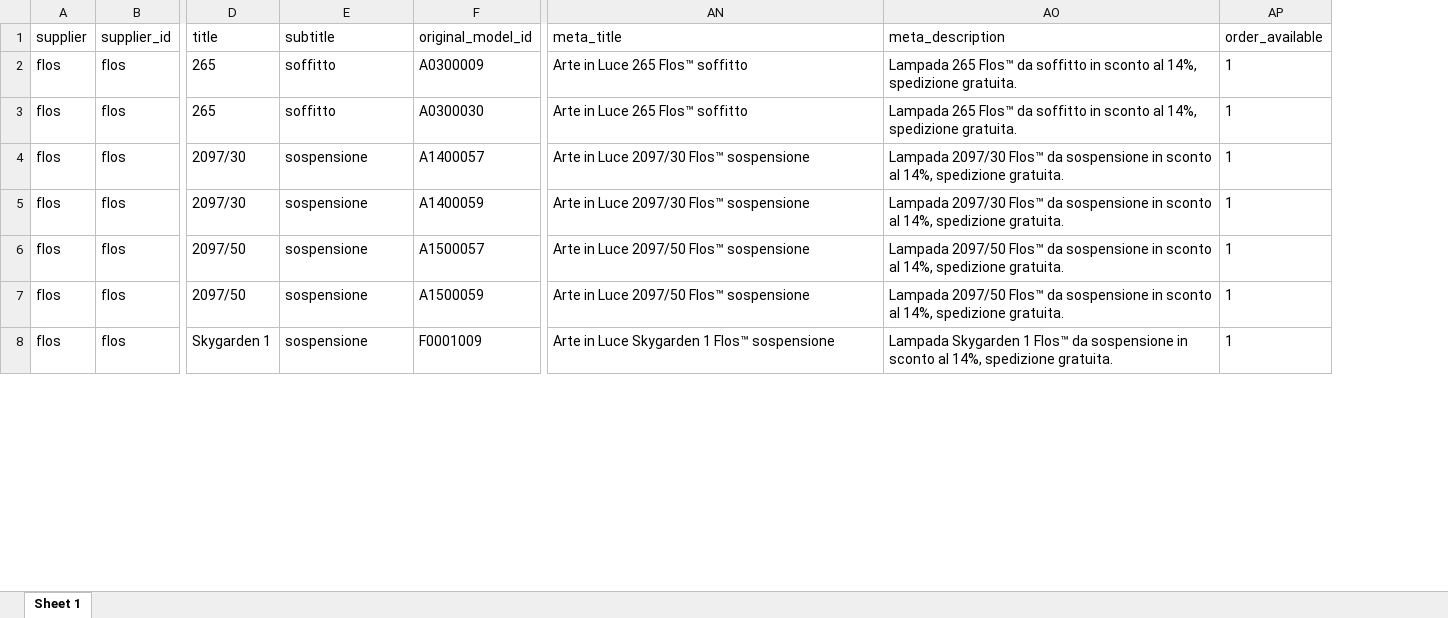
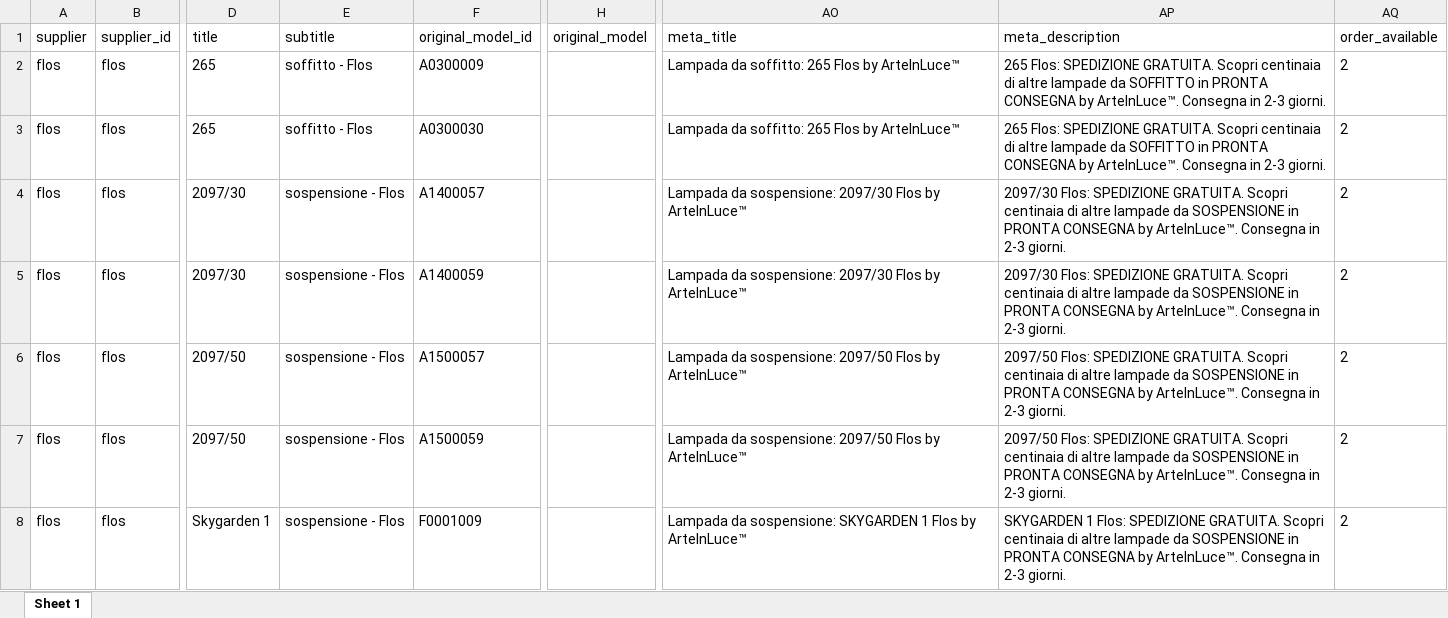
Before and after one commit to hicTech/arteInLuceImport, an Excel workbook: xls/flos/result/flos_aumentato.xlsx, sheet Sheet 1, drawn as a sheet; only a part is shown, gaps mark what is left out; values as stored, in another font and other column widths than the file's, no borders; addresses are those after the commit; the diff covers the shown part only; the diff names each change by its address in the sheet, - before the commit and + after, or states it on an @@ line.

```diff
--- a/xls/flos/result/flos_aumentato.xlsx (sheet Sheet 1)
+++ b/xls/flos/result/flos_aumentato.xlsx (sheet Sheet 1)
+column H (original_model), empty
-E2:E3 (subtitle): soffitto
+E2:E3 (subtitle): soffitto - Flos
-AO2:AO3 (meta_title): Arte in Luce 265 Flos™ soffitto
+AO2:AO3 (meta_title): Lampada da soffitto: 265 Flos by ArteInLuce™
-AP2:AP3 (meta_description): Lampada 265 Flos™ da soffitto in sconto al 14%, spedizione gratuita.
+AP2:AP3 (meta_description): 265 Flos: SPEDIZIONE GRATUITA. Scopri centinaia di altre lampade da SOFFITTO in PRONTA CONSEGNA by ArteInLuce™. Consegna in 2-3 giorni.
-AQ2:AQ8 (order_available): 1
+AQ2:AQ8 (order_available): 2
-E4:E8 (subtitle): sospensione
+E4:E8 (subtitle): sospensione - Flos
-AO4:AO5 (meta_title): Arte in Luce 2097/30 Flos™ sospensione
+AO4:AO5 (meta_title): Lampada da sospensione: 2097/30 Flos by ArteInLuce™
-AP4:AP5 (meta_description): Lampada 2097/30 Flos™ da sospensione in sconto al 14%, spedizione gratuita.
+AP4:AP5 (meta_description): 2097/30 Flos: SPEDIZIONE GRATUITA. Scopri centinaia di altre lampade da SOSPENSIONE in PRONTA CONSEGNA by ArteInLuce™. Consegna in 2-3 giorni.
-AO6:AO7 (meta_title): Arte in Luce 2097/50 Flos™ sospensione
+AO6:AO7 (meta_title): Lampada da sospensione: 2097/50 Flos by ArteInLuce™
-AP6:AP7 (meta_description): Lampada 2097/50 Flos™ da sospensione in sconto al 14%, spedizione gratuita.
+AP6:AP7 (meta_description): 2097/50 Flos: SPEDIZIONE GRATUITA. Scopri centinaia di altre lampade da SOSPENSIONE in PRONTA CONSEGNA by ArteInLuce™. Consegna in 2-3 giorni.
-AO8 (meta_title): Arte in Luce Skygarden 1 Flos™ sospensione
+AO8 (meta_title): Lampada da sospensione: SKYGARDEN 1 Flos by ArteInLuce™
-AP8 (meta_description): Lampada Skygarden 1 Flos™ da sospensione in sconto al 14%, spedizione gratuita.
+AP8 (meta_description): SKYGARDEN 1 Flos: SPEDIZIONE GRATUITA. Scopri centinaia di altre lampade da SOSPENSIONE in PRONTA CONSEGNA by ArteInLuce™. Consegna in 2-3 giorni.
```
Also changed, not shown: 1920 edited cells elsewhere in this sheet, xls/foscarini/result/foscarini_aumentato.xlsx, xls/vistosi/result/vistosi_aumentato.xlsx, 39 other files.
